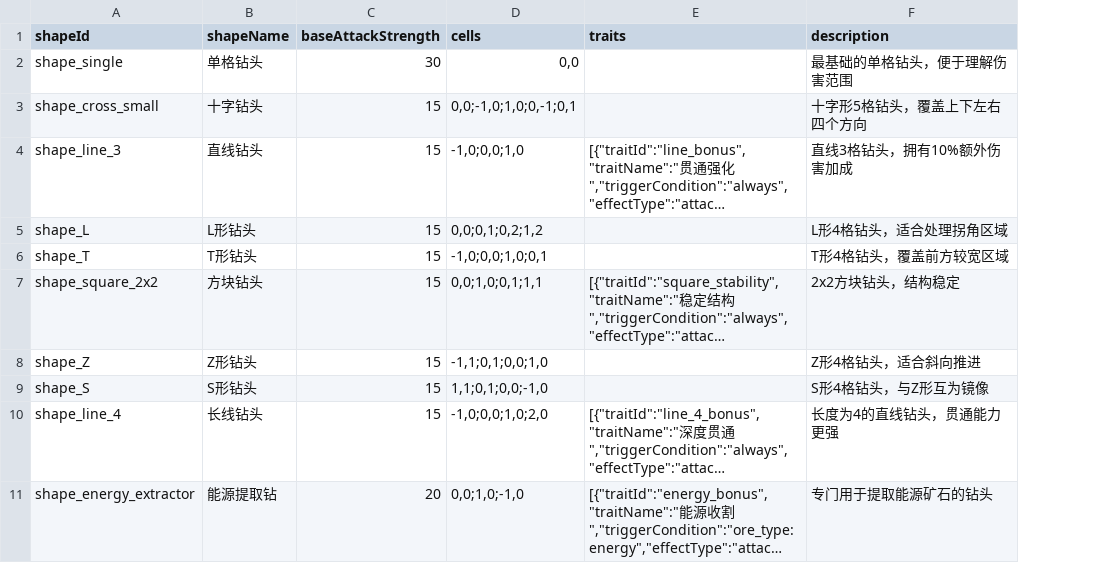
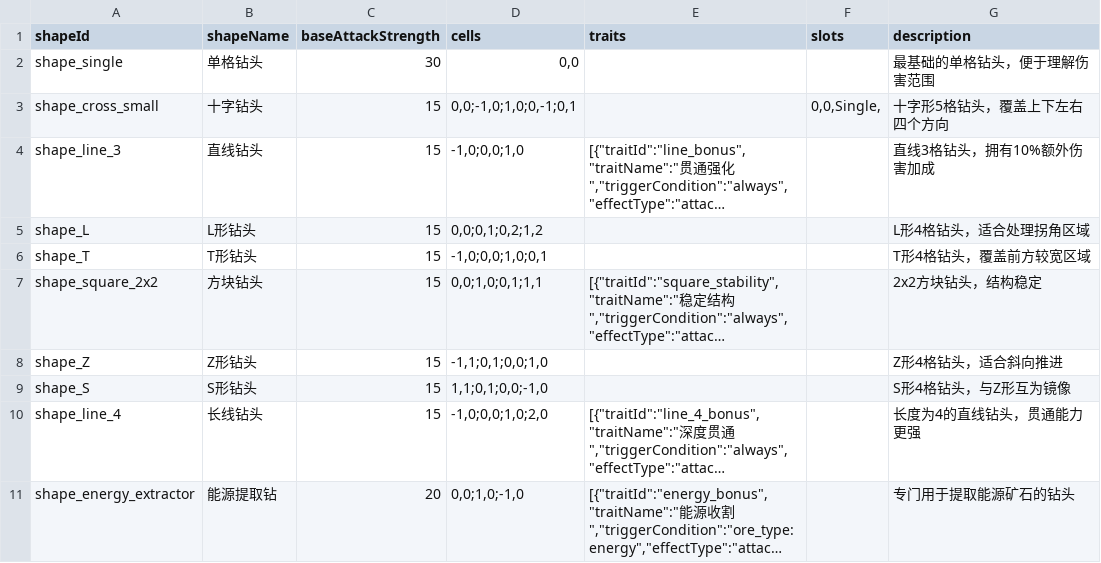
Before and after one commit to NeoYi2023/DoomsdaySSW4, a CSV file: DoomsdaySSW4/Assets/ExcelConfigs/DrillShapeConfigs_钻头造型配置表_示例.csv, drawn as a sheet; long unchanged cells end in …; the diff names each change by its address in the sheet, - before the commit and + after, or states it on an @@ line.

```diff
--- a/DoomsdaySSW4/Assets/ExcelConfigs/DrillShapeConfigs_钻头造型配置表_示例.csv
+++ b/DoomsdaySSW4/Assets/ExcelConfigs/DrillShapeConfigs_钻头造型配置表_示例.csv
+column F (slots), row 3: 0,0,Single,
```
Also changed, not shown: 18 other files.
